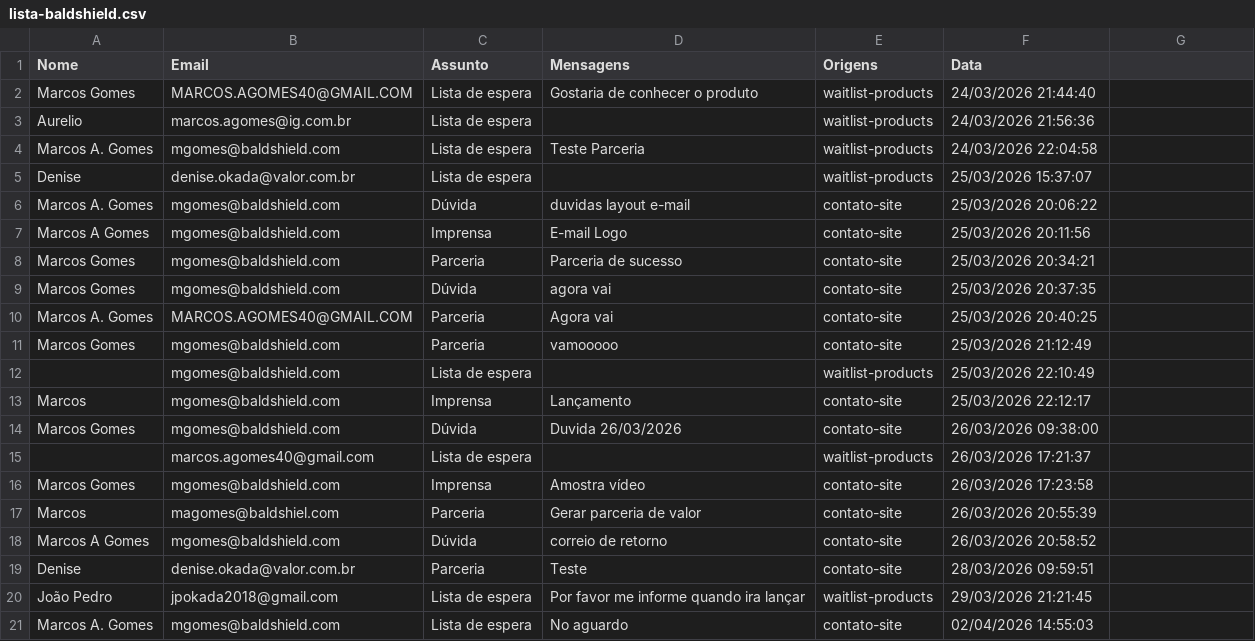
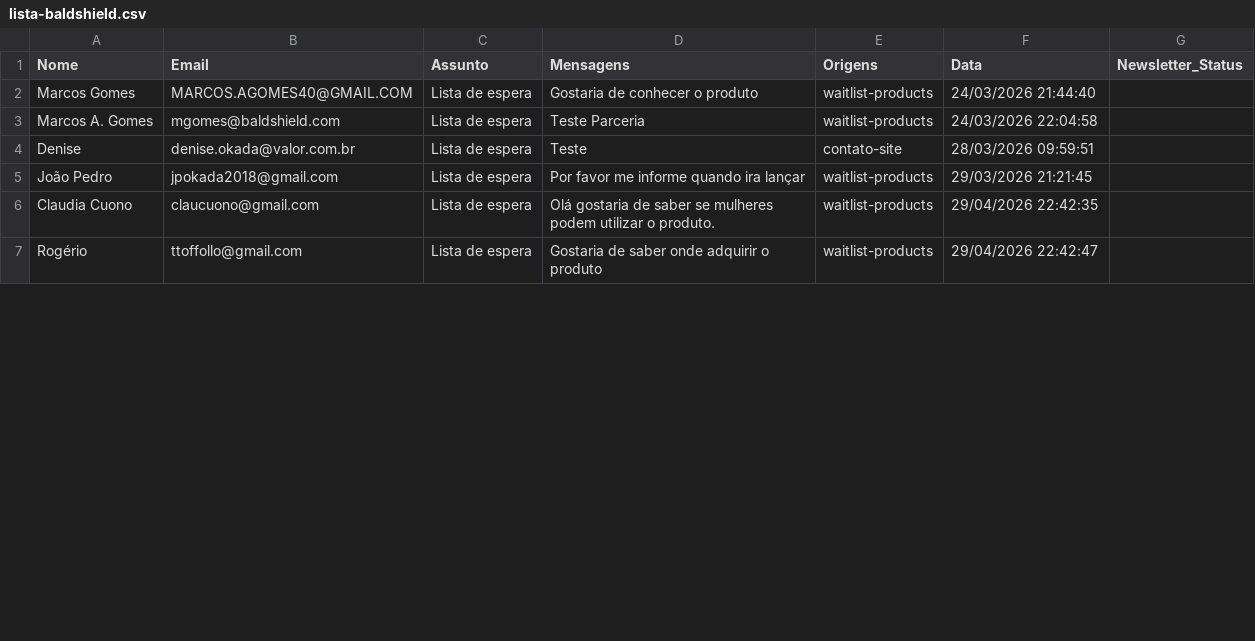
Before and after one commit to marcosagomes40-droid/baldshield-web-main, a CSV file: data/lista-baldshield.csv, drawn as a sheet; only a part is shown; the shorter side is filled out with more unchanged rows; the diff covers the shown part only.

```diff
--- a/data/lista-baldshield.csv
+++ b/data/lista-baldshield.csv
@@ -1 +1 @@
-Nome ,Email,Assunto,Mensagens,Origens,Data
+Nome ,Email,Assunto,Mensagens,Origens,Data,Newsletter_Status
@@ -3 +2,0 @@ Marcos Gomes,MARCOS.AGOMES40@GMAIL.COM,Lista de espera,Gostaria de conhecer o pr
-Aurelio,marcos.agomes@ig.com.br,Lista de espera,,waitlist-products,24/03/2026 21:56:36
@@ -5,18 +4 @@ Marcos A. Gomes,mgomes@baldshield.com,Lista de espera,Teste Parceria,waitlist-pr
-Denise,denise.okada@valor.com.br,Lista de espera,,waitlist-products,25/03/2026 15:37:07
-Marcos A. Gomes,mgomes@baldshield.com,Dúvida,duvidas layout e-mail,contato-site,25/03/2026 20:06:22
-Marcos A Gomes,mgomes@baldshield.com,Imprensa,E-mail Logo,contato-site,25/03/2026 20:11:56
-Marcos Gomes,mgomes@baldshield.com,Parceria,Parceria de sucesso,contato-site,25/03/2026 20:34:21
-Marcos Gomes,mgomes@baldshield.com,Dúvida,"agora vai
-",contato-site,25/03/2026 20:37:35
-Marcos A. Gomes,MARCOS.AGOMES40@GMAIL.COM,Parceria,"Agora vai
-",contato-site,25/03/2026 20:40:25
-Marcos Gomes,mgomes@baldshield.com,Parceria,vamooooo,contato-site,25/03/2026 21:12:49
-,mgomes@baldshield.com,Lista de espera,,waitlist-products,25/03/2026 22:10:49
-Marcos,mgomes@baldshield.com,Imprensa,Lançamento,contato-site,25/03/2026 22:12:17
-Marcos Gomes,mgomes@baldshield.com,Dúvida,Duvida 26/03/2026,contato-site,26/03/2026 09:38:00
-,marcos.agomes40@gmail.com,Lista de espera,,waitlist-products,26/03/2026 17:21:37
-Marcos Gomes,mgomes@baldshield.com,Imprensa,Amostra vídeo,contato-site,26/03/2026 17:23:58
-Marcos,magomes@baldshiel.com,Parceria,"Gerar parceria de valor
-",contato-site,26/03/2026 20:55:39
-Marcos A Gomes,mgomes@baldshield.com,Dúvida,correio de retorno,contato-site,26/03/2026 20:58:52
-Denise,denise.okada@valor.com.br,Parceria,Teste,contato-site,28/03/2026 09:59:51
+Denise,denise.okada@valor.com.br,Lista de espera,Teste,contato-site,28/03/2026 09:59:51,
@@ -24 +5,0 @@ João Pedro,jpokada2018@gmail.com,Lista de espera,Por favor me informe quando ir
-Marcos A. Gomes,mgomes@baldshield.com,Lista de espera,No aguardo,contato-site,02/04/2026 14:55:03
```
Also changed, not shown: 5 added rows, 9 removed rows and 1 edited cell elsewhere in this file, 11 other files.
